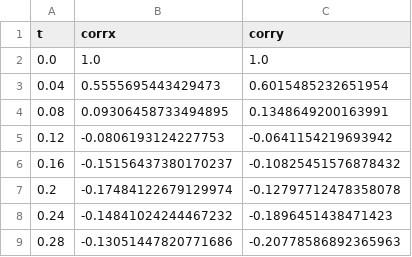
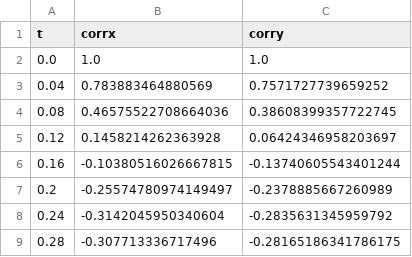
Before and after one commit to ZLoverty/script, a CSV file: test_images/velocity_autocorr/vac_result/velocity_autocorr.csv, drawn as a sheet.

Commit message:
test new vacf script

```diff
--- a/test_images/velocity_autocorr/vac_result/velocity_autocorr.csv
+++ b/test_images/velocity_autocorr/vac_result/velocity_autocorr.csv
@@ -2,8 +2,8 @@ t,corrx,corry
 0.0,1.0,1.0
-0.04,0.5555695443429473,0.6015485232651954
-0.08,0.09306458733494895,0.1348649200163991
-0.12,-0.0806193124227753,-0.0641154219693942
-0.16,-0.15156437380170237,-0.10825451576878432
-0.2,-0.17484122679129974,-0.12797712478358078
-0.24,-0.14841024244467232,-0.1896451438471423
-0.28,-0.13051447820771686,-0.20778586892365963
+0.04,0.783883464880569,0.7571727739659252
+0.08,0.46575522708664036,0.38608399357722745
+0.12,0.1458214262363928,0.06424346958203697
+0.16,-0.10380516026667815,-0.13740605543401244
+0.2,-0.25574780974149497,-0.2378885667260989
+0.24,-0.3142045950340604,-0.2835631345959792
+0.28,-0.307713336717496,-0.28165186341786175
```
